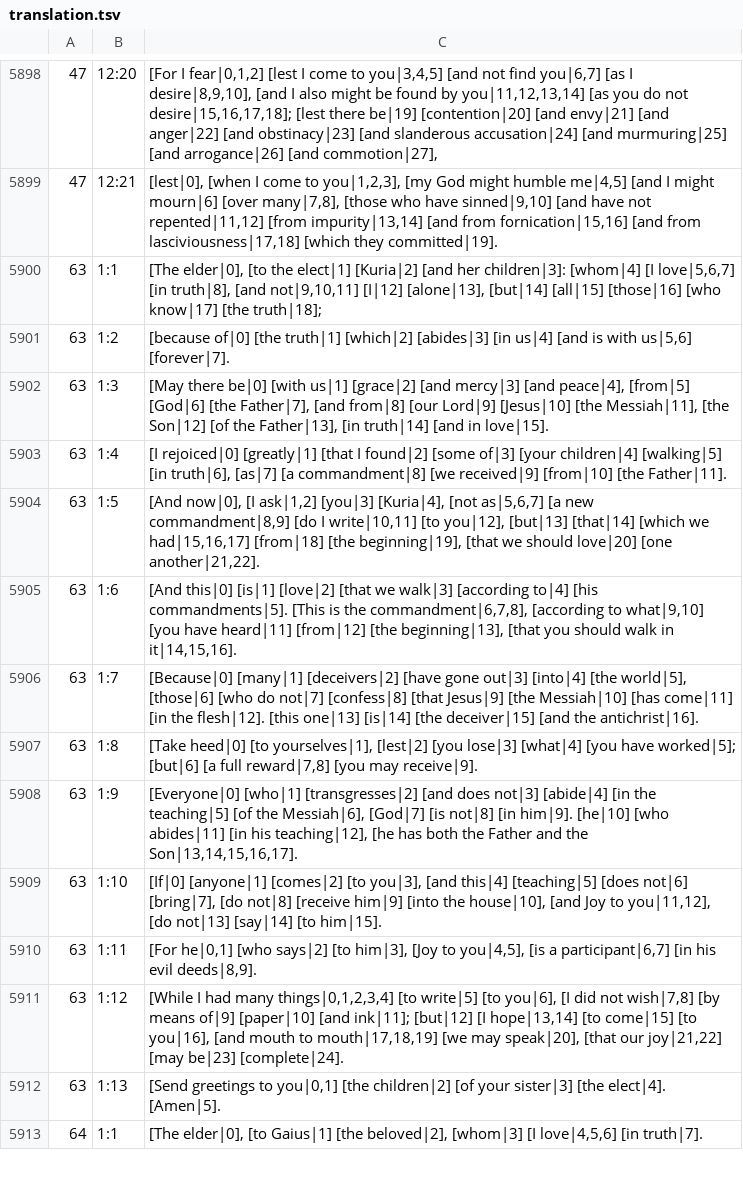
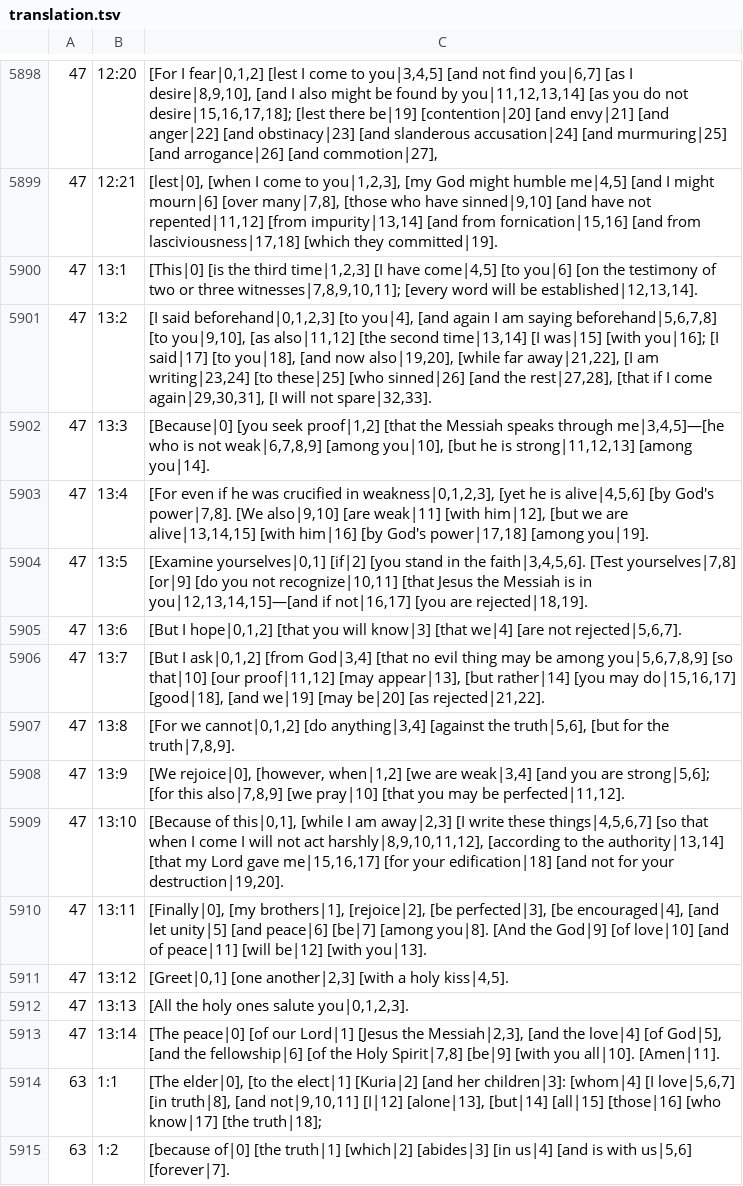
Before and after one commit to machshev/haqor-core, a TSV file: src_texts/Haqor-Peshitta/translation.tsv, drawn as a sheet; only a part is shown, gaps mark what is left out; the shorter side is filled out with more unchanged rows; the diff names each change by its address in the sheet, - before the commit and + after, or states it on an @@ line.

Commit message:
Add source-linked Peshitta English for 2 Corinthians 13

```diff
--- a/src_texts/Haqor-Peshitta/translation.tsv
+++ b/src_texts/Haqor-Peshitta/translation.tsv
+row 5900: 47 | 13:1 | [This|0] [is the third time|1,2,3] [I have come|4,5] [to you|6] [on the testimony of two or three witnesses|7,8,9,10,11]; [every word will be established|12,13,14].
+row 5901: 47 | 13:2 | [I said beforehand|0,1,2,3] [to you|4], [and again I am saying beforehand|5,6,7,8] [to you|9,10], [as also|11,12] [the second time|13,14] [I was|15] [with you|16]; [I said|17] [to you|18], [and now also|19,20], [while far away|21,22], [I am writing|23,24] [to these|25] [who sinned|26] [and the rest|27,28], [that if I come again|29,30,31], [I will not spare|32,33].
+row 5902: 47 | 13:3 | [Because|0] [you seek proof|1,2] [that the Messiah speaks through me|3,4,5]—[he who is not weak|6,7,8,9] [among you|10], [but he is strong|11,12,13] [among you|14].
+row 5903: 47 | 13:4 | [For even if he was crucified in weakness|0,1,2,3], [yet he is alive|4,5,6] [by God's power|7,8]. [We also|9,10] [are weak|11] [with him|12], [but we are alive|13,14,15] [with him|16] [by God's power|17,18] [among you|19].
+row 5904: 47 | 13:5 | [Examine yourselves|0,1] [if|2] [you stand in the faith|3,4,5,6]. [Test yourselves|7,8] [or|9] [do you not recognize|10,11] [that Jesus the Messiah is in you|12,13,14,15]—[and if not|16,17] [you are rejected|18,19].
+row 5905: 47 | 13:6 | [But I hope|0,1,2] [that you will know|3] [that we|4] [are not rejected|5,6,7].
+row 5906: 47 | 13:7 | [But I ask|0,1,2] [from God|3,4] [that no evil thing may be among you|5,6,7,8,9] [so that|10] [our proof|11,12] [may appear|13], [but rather|14] [you may do|15,16,17] [good|18], [and we|19] [may be|20] [as rejected|21,22].
+row 5907: 47 | 13:8 | [For we cannot|0,1,2] [do anything|3,4] [against the truth|5,6], [but for the truth|7,8,9].
+row 5908: 47 | 13:9 | [We rejoice|0], [however, when|1,2] [we are weak|3,4] [and you are strong|5,6]; [for this also|7,8,9] [we pray|10] [that you may be perfected|11,12].
+row 5909: 47 | 13:10 | [Because of this|0,1], [while I am away|2,3] [I write these things|4,5,6,7] [so that when I come I will not act harshly|8,9,10,11,12], [according to the authority|13,14] [that my Lord gave me|15,16,17] [for your edification|18] [and not for your destruction|19,20].
+row 5910: 47 | 13:11 | [Finally|0], [my brothers|1], [rejoice|2], [be perfected|3], [be encouraged|4], [and let unity|5] [and peace|6] [be|7] [among you|8]. [And the God|9] [of love|10] [and of peace|11] [will be|12] [with you|13].
+row 5911: 47 | 13:12 | [Greet|0,1] [one another|2,3] [with a holy kiss|4,5].
+row 5912: 47 | 13:13 | [All the holy ones salute you|0,1,2,3].
+row 5913: 47 | 13:14 | [The peace|0] [of our Lord|1] [Jesus the Messiah|2,3], [and the love|4] [of God|5], [and the fellowship|6] [of the Holy Spirit|7,8] [be|9] [with you all|10]. [Amen|11].
```
Also changed, not shown: 1 other file.
